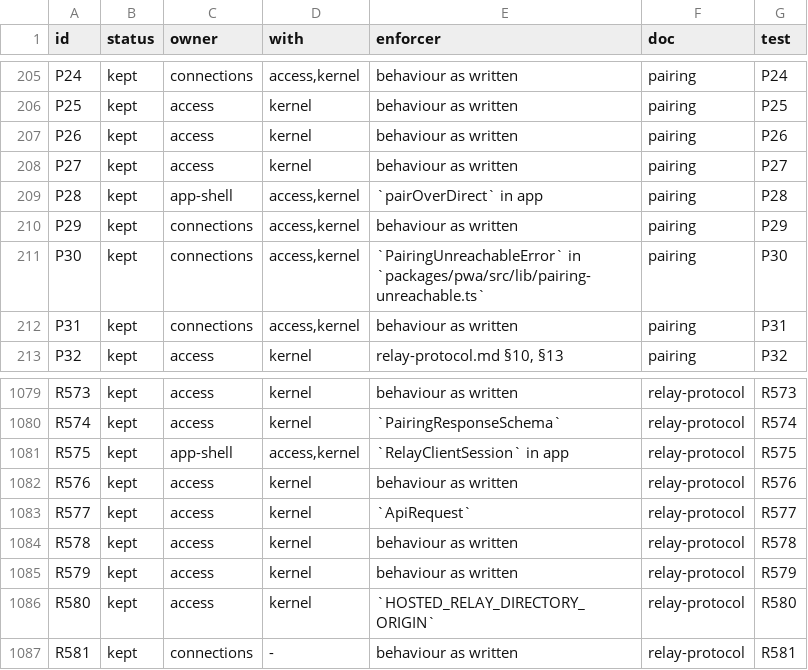
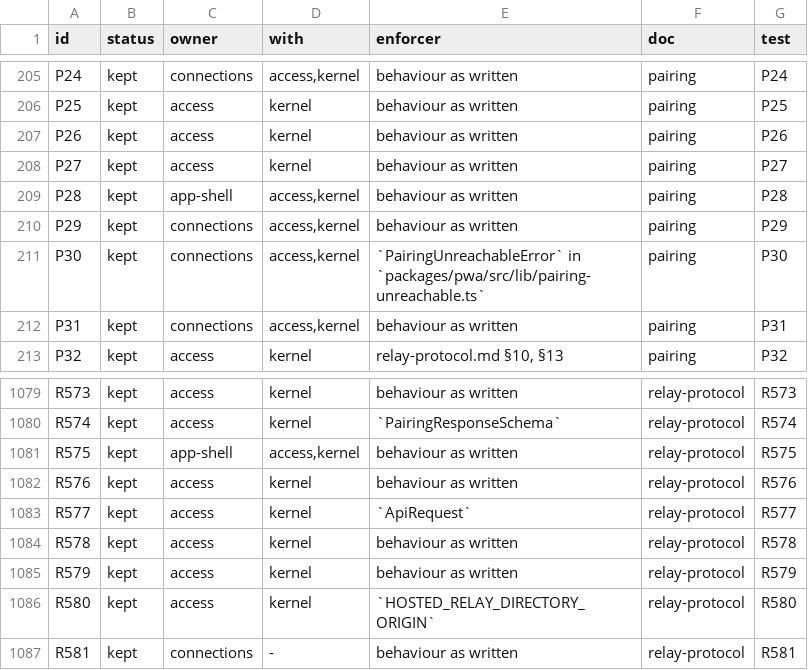
Before and after one commit to kirinnee/ferretry, a TSV file: docs/rebuild/guarantees.tsv, drawn as a sheet; only a part is shown, gaps mark what is left out; the diff covers the shown part only.

Commit message:
test(access): own G76 G86 G102 G137 G141 and prove each through the real runtime
Gate R2 ruling: Access is the enforcer of these Appendix D rows. Moves their owner
to access (gate stays in 'with') and adds a row-id test per row that drives the
production AccessRuntime handlers and state, not fakes.

```diff
--- a/docs/rebuild/guarantees.tsv
+++ b/docs/rebuild/guarantees.tsv
@@ -208,3 +208,3 @@ P26	kept	access	kernel	behaviour as written	pairing	P26
 P27	kept	access	kernel	behaviour as written	pairing	P27
-P28	kept	app-shell	access,kernel	`pairOverDirect` in app	pairing	P28
+P28	kept	app-shell	access,kernel	behaviour as written	pairing	P28
 P29	kept	connections	access,kernel	behaviour as written	pairing	P29
@@ -1080,3 +1080,3 @@ R573	kept	access	kernel	behaviour as written	relay-protocol	R573
 R574	kept	access	kernel	`PairingResponseSchema`	relay-protocol	R574
-R575	kept	app-shell	access,kernel	`RelayClientSession` in app	relay-protocol	R575
+R575	kept	app-shell	access,kernel	behaviour as written	relay-protocol	R575
 R576	kept	access	kernel	behaviour as written	relay-protocol	R576
```
Also changed, not shown: 12 edited cells elsewhere in this file, 2 other files.
